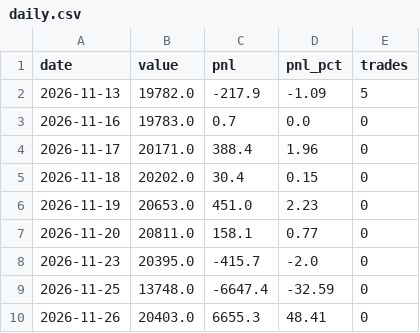
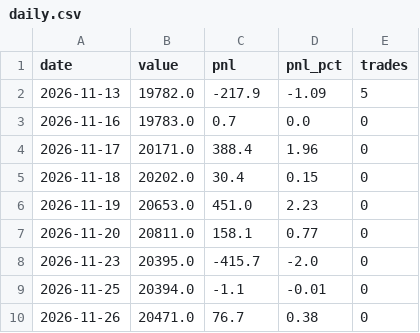
Before and after one commit to shivamnegi-cyber/nifty-swing-lab, a CSV file: records/daily.csv, drawn as a sheet.

```diff
--- a/records/daily.csv
+++ b/records/daily.csv
@@ -8,3 +8,3 @@ date,value,pnl,pnl_pct,trades
 2026-11-23,20395.0,-415.7,-2.0,0
-2026-11-25,13748.0,-6647.4,-32.59,0
-2026-11-26,20403.0,6655.3,48.41,0
+2026-11-25,20394.0,-1.1,-0.01,0
+2026-11-26,20471.0,76.7,0.38,0
```
Also changed, not shown: records/holdings.csv, records/rejected_signals.csv, 2 other files.
